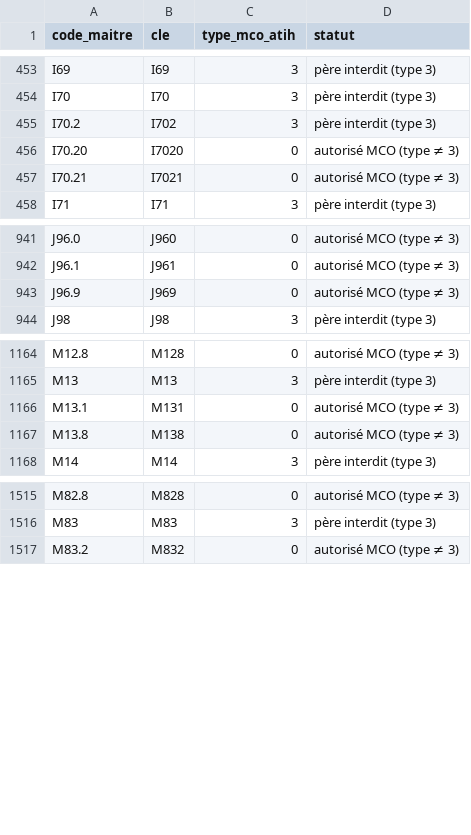
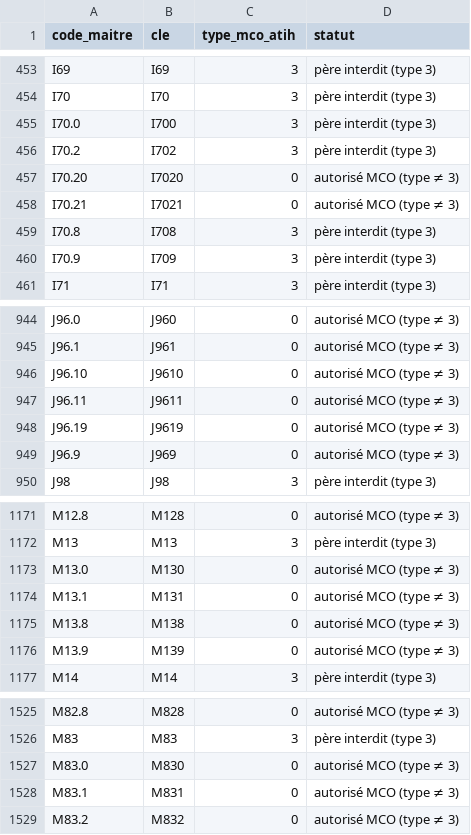
Before and after one commit to 24p11/recode-icd, a CSV file: reports/couverture_atih/noeuds_intermediaires_maitre.csv, drawn as a sheet; only a part is shown, gaps mark what is left out; the diff covers the shown part only; the diff names each change by its address in the sheet, - before the commit and + after, or states it on an @@ line.

```diff
--- a/reports/couverture_atih/noeuds_intermediaires_maitre.csv
+++ b/reports/couverture_atih/noeuds_intermediaires_maitre.csv
+row 455: I70.0 | I700 | 3 | père interdit (type 3)
+row 459: I70.8 | I708 | 3 | père interdit (type 3)
+row 460: I70.9 | I709 | 3 | père interdit (type 3)
+row 946: J96.10 | J9610 | 0 | autorisé MCO (type ≠ 3)
+row 947: J96.11 | J9611 | 0 | autorisé MCO (type ≠ 3)
+row 948: J96.19 | J9619 | 0 | autorisé MCO (type ≠ 3)
+row 1173: M13.0 | M130 | 0 | autorisé MCO (type ≠ 3)
+row 1176: M13.9 | M139 | 0 | autorisé MCO (type ≠ 3)
+row 1527: M83.0 | M830 | 0 | autorisé MCO (type ≠ 3)
+row 1528: M83.1 | M831 | 0 | autorisé MCO (type ≠ 3)
```
Also changed, not shown: 2 added rows elsewhere in this file, outputs/cards_library_categories/_index.csv, reports/cepidc_ignored.csv, 27 other files.
